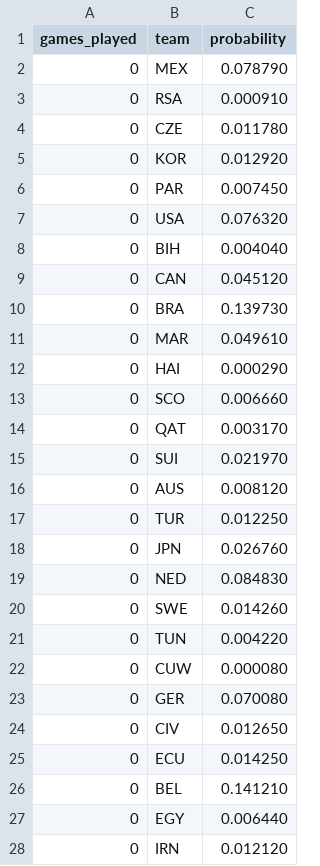
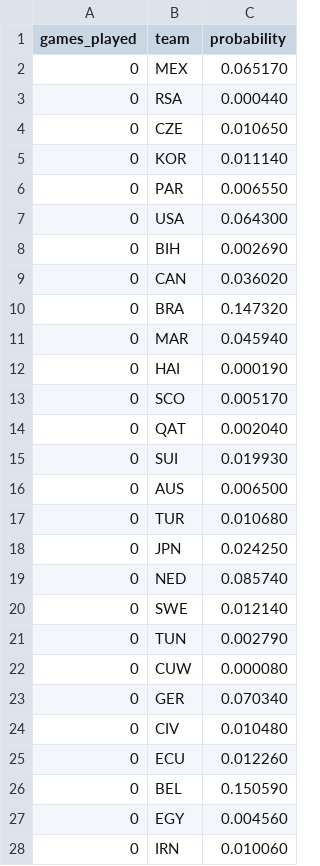
Before and after one commit to mvermeulen/ai, a CSV file: worldcup/data/probability_history.csv, drawn as a sheet; only a part is shown; the diff covers the shown part only.

Commit message:
Add better display of teams that have clinched or been eliminated.

```diff
--- a/worldcup/data/probability_history.csv
+++ b/worldcup/data/probability_history.csv
@@ -1,28 +1,28 @@
 games_played,team,probability
-0,MEX,0.078790
-0,RSA,0.000910
-0,CZE,0.011780
-0,KOR,0.012920
-0,PAR,0.007450
-0,USA,0.076320
-0,BIH,0.004040
-0,CAN,0.045120
-0,BRA,0.139730
-0,MAR,0.049610
-0,HAI,0.000290
-0,SCO,0.006660
-0,QAT,0.003170
-0,SUI,0.021970
-0,AUS,0.008120
-0,TUR,0.012250
-0,JPN,0.026760
-0,NED,0.084830
-0,SWE,0.014260
-0,TUN,0.004220
+0,MEX,0.065170
+0,RSA,0.000440
+0,CZE,0.010650
+0,KOR,0.011140
+0,PAR,0.006550
+0,USA,0.064300
+0,BIH,0.002690
+0,CAN,0.036020
+0,BRA,0.147320
+0,MAR,0.045940
+0,HAI,0.000190
+0,SCO,0.005170
+0,QAT,0.002040
+0,SUI,0.019930
+0,AUS,0.006500
+0,TUR,0.010680
+0,JPN,0.024250
+0,NED,0.085740
+0,SWE,0.012140
+0,TUN,0.002790
 0,CUW,0.000080
-0,GER,0.070080
-0,CIV,0.012650
-0,ECU,0.014250
-0,BEL,0.141210
-0,EGY,0.006440
-0,IRN,0.012120
+0,GER,0.070340
+0,CIV,0.010480
+0,ECU,0.012260
+0,BEL,0.150590
+0,EGY,0.004560
+0,IRN,0.010060
```
Also changed, not shown: 77 edited cells elsewhere in this file, 6 other files.
